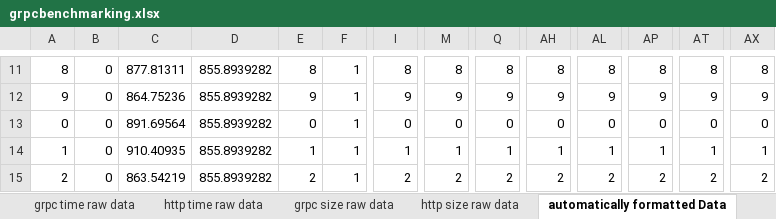
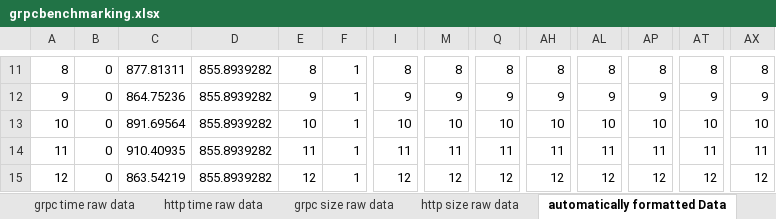
Before and after one commit to mhpixxio/grpcbenchmarking, an Excel workbook: grpcbenchmarking.xlsx, sheet automatically formatted Data, drawn as a sheet; only a part is shown, gaps mark what is left out; values as stored, in another font and other column widths than the file's, no borders; the diff covers the shown part only; the diff names each change by its address in the sheet, - before the commit and + after, or states it on an @@ line.

```diff
--- a/grpcbenchmarking.xlsx (sheet automatically formatted Data)
+++ b/grpcbenchmarking.xlsx (sheet automatically formatted Data)
-A13: 0
+A13: 10
-E13: 0
+E13: 10
-I13: 0
+I13: 10
-M13: 0
+M13: 10
-Q13: 0
+Q13: 10
-AH13: 0
+AH13: 10
-AL13: 0
+AL13: 10
-AP13: 0
+AP13: 10
-AT13: 0
+AT13: 10
-AX13: 0
+AX13: 10
-A14: 1
+A14: 11
-E14: 1
+E14: 11
-I14: 1
+I14: 11
-M14: 1
+M14: 11
-Q14: 1
+Q14: 11
-AH14: 1
+AH14: 11
-AL14: 1
+AL14: 11
-AP14: 1
+AP14: 11
-AT14: 1
+AT14: 11
-AX14: 1
+AX14: 11
-A15: 2
+A15: 12
-E15: 2
+E15: 12
-I15: 2
+I15: 12
-M15: 2
+M15: 12
-Q15: 2
+Q15: 12
-AH15: 2
+AH15: 12
-AL15: 2
+AL15: 12
-AP15: 2
+AP15: 12
-AT15: 2
+AT15: 12
-AX15: 2
+AX15: 12
```
Also changed, not shown: 370 edited cells elsewhere in this sheet, sheet http time raw data, sheet grpc time raw data, 3 other files.
